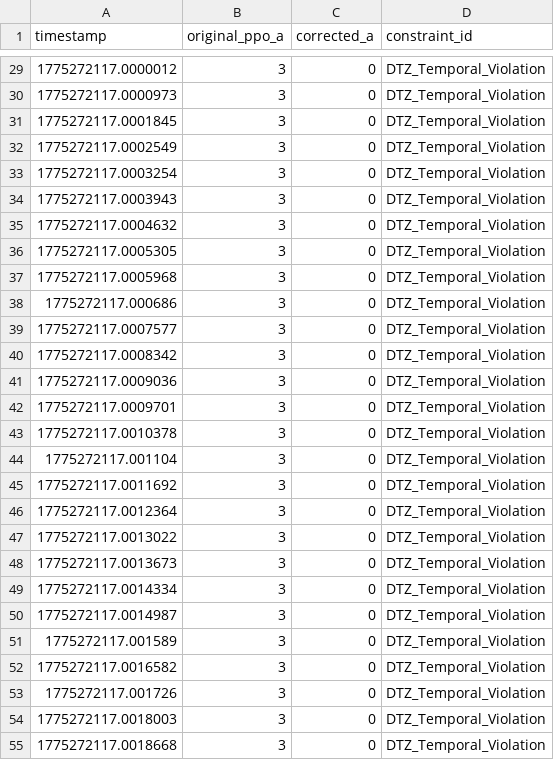
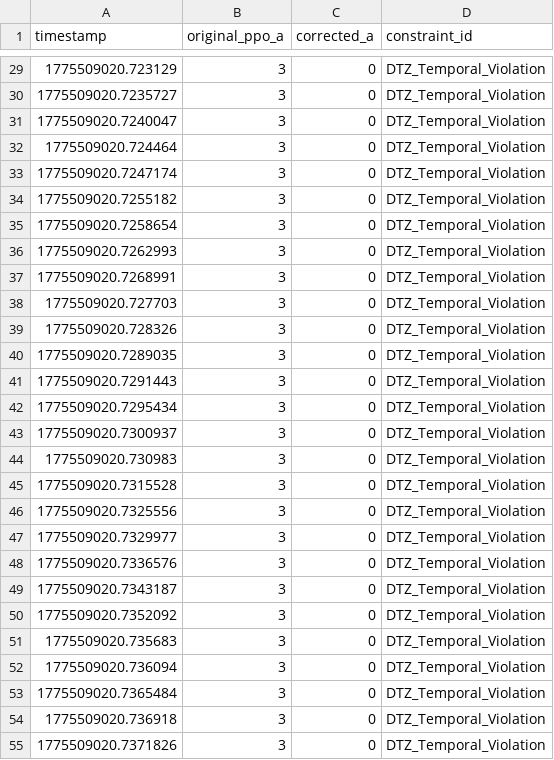
Before and after one commit to Sainosaur/RailSchedulingAI, a CSV file: validate_layer/override_log.csv, drawn as a sheet; only a part is shown, gaps mark what is left out; the diff covers the shown part only.

```diff
--- a/validate_layer/override_log.csv
+++ b/validate_layer/override_log.csv
@@ -29,27 +29,27 @@ timestamp,original_ppo_a,corrected_a,constraint_id
-1775272117.0000012,3,0,DTZ_Temporal_Violation
-1775272117.0000973,3,0,DTZ_Temporal_Violation
-1775272117.0001845,3,0,DTZ_Temporal_Violation
-1775272117.0002549,3,0,DTZ_Temporal_Violation
-1775272117.0003254,3,0,DTZ_Temporal_Violation
-1775272117.0003943,3,0,DTZ_Temporal_Violation
-1775272117.0004632,3,0,DTZ_Temporal_Violation
-1775272117.0005305,3,0,DTZ_Temporal_Violation
-1775272117.0005968,3,0,DTZ_Temporal_Violation
-1775272117.000686,3,0,DTZ_Temporal_Violation
-1775272117.0007577,3,0,DTZ_Temporal_Violation
-1775272117.0008342,3,0,DTZ_Temporal_Violation
-1775272117.0009036,3,0,DTZ_Temporal_Violation
-1775272117.0009701,3,0,DTZ_Temporal_Violation
-1775272117.0010378,3,0,DTZ_Temporal_Violation
-1775272117.001104,3,0,DTZ_Temporal_Violation
-1775272117.0011692,3,0,DTZ_Temporal_Violation
-1775272117.0012364,3,0,DTZ_Temporal_Violation
-1775272117.0013022,3,0,DTZ_Temporal_Violation
-1775272117.0013673,3,0,DTZ_Temporal_Violation
-1775272117.0014334,3,0,DTZ_Temporal_Violation
-1775272117.0014987,3,0,DTZ_Temporal_Violation
-1775272117.001589,3,0,DTZ_Temporal_Violation
-1775272117.0016582,3,0,DTZ_Temporal_Violation
-1775272117.001726,3,0,DTZ_Temporal_Violation
-1775272117.0018003,3,0,DTZ_Temporal_Violation
-1775272117.0018668,3,0,DTZ_Temporal_Violation
+1775509020.723129,3,0,DTZ_Temporal_Violation
+1775509020.7235727,3,0,DTZ_Temporal_Violation
+1775509020.7240047,3,0,DTZ_Temporal_Violation
+1775509020.724464,3,0,DTZ_Temporal_Violation
+1775509020.7247174,3,0,DTZ_Temporal_Violation
+1775509020.7255182,3,0,DTZ_Temporal_Violation
+1775509020.7258654,3,0,DTZ_Temporal_Violation
+1775509020.7262993,3,0,DTZ_Temporal_Violation
+1775509020.7268991,3,0,DTZ_Temporal_Violation
+1775509020.727703,3,0,DTZ_Temporal_Violation
+1775509020.728326,3,0,DTZ_Temporal_Violation
+1775509020.7289035,3,0,DTZ_Temporal_Violation
+1775509020.7291443,3,0,DTZ_Temporal_Violation
+1775509020.7295434,3,0,DTZ_Temporal_Violation
+1775509020.7300937,3,0,DTZ_Temporal_Violation
+1775509020.730983,3,0,DTZ_Temporal_Violation
+1775509020.7315528,3,0,DTZ_Temporal_Violation
+1775509020.7325556,3,0,DTZ_Temporal_Violation
+1775509020.7329977,3,0,DTZ_Temporal_Violation
+1775509020.7336576,3,0,DTZ_Temporal_Violation
+1775509020.7343187,3,0,DTZ_Temporal_Violation
+1775509020.7352092,3,0,DTZ_Temporal_Violation
+1775509020.735683,3,0,DTZ_Temporal_Violation
+1775509020.736094,3,0,DTZ_Temporal_Violation
+1775509020.7365484,3,0,DTZ_Temporal_Violation
+1775509020.736918,3,0,DTZ_Temporal_Violation
+1775509020.7371826,3,0,DTZ_Temporal_Violation
```
Also changed, not shown: 113 edited cells elsewhere in this file, 2 other files.
